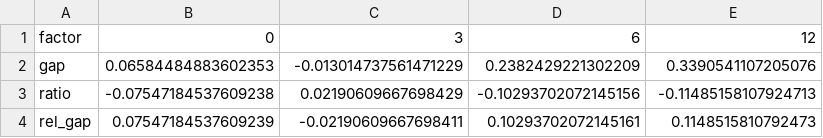
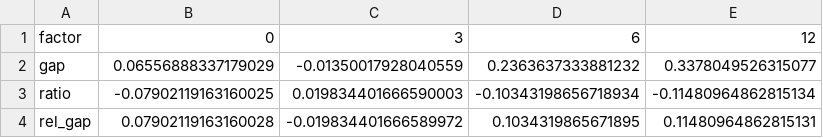
Before and after one commit to hooklucky-del/gap-daily-charts, a CSV file: charts/factor_corr_table.csv, drawn as a sheet.

```diff
--- a/charts/factor_corr_table.csv
+++ b/charts/factor_corr_table.csv
@@ -1,4 +1,4 @@
 factor,0,3,6,12
-gap,0.06584484883602353,-0.013014737561471229,0.2382429221302209,0.3390541107205076
-ratio,-0.07547184537609238,0.02190609667698429,-0.10293702072145156,-0.11485158107924713
-rel_gap,0.07547184537609239,-0.02190609667698411,0.10293702072145161,0.1148515810792473
+gap,0.06556888337179029,-0.01350017928040559,0.2363637333881232,0.3378049526315077
+ratio,-0.07902119163160025,0.019834401666590003,-0.10343198656718934,-0.11480964862815134
+rel_gap,0.07902119163160028,-0.019834401666589972,0.1034319865671895,0.11480964862815131
```
Also changed, not shown: charts/gap_chinext_monthly_panel.csv, 8 other files.
